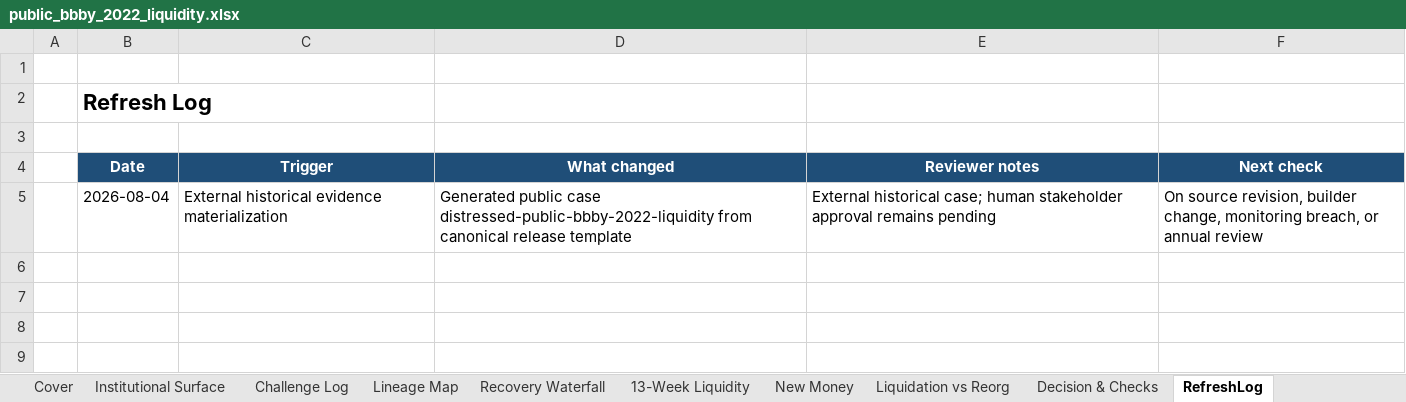
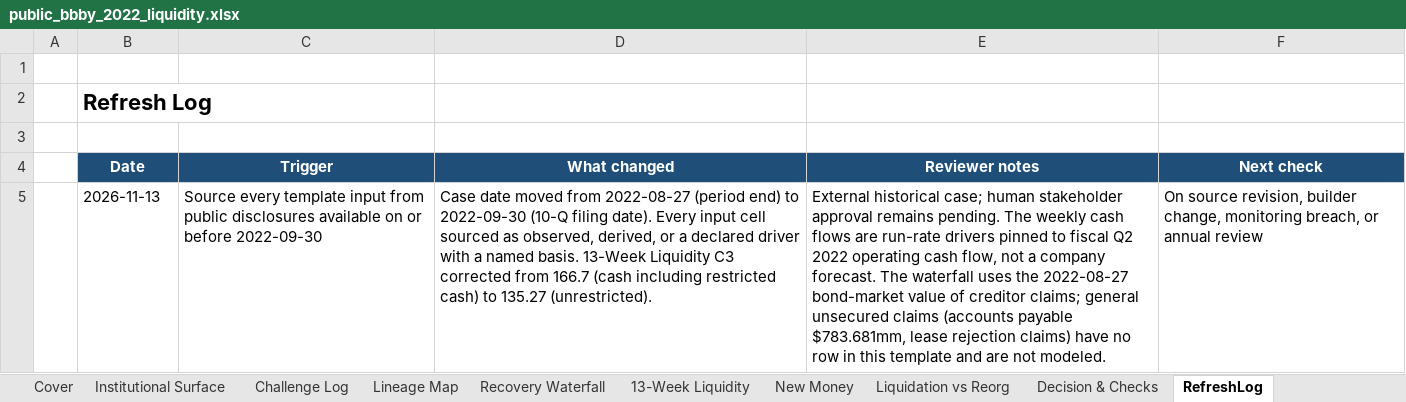
Before and after one commit to SMC17/finance-segway, an Excel workbook: 24_Distressed_Restructuring/instances/public_bbby_2022_liquidity.xlsx, sheet RefreshLog, drawn as a sheet; values as stored, in another font and other column widths than the file's, no borders; removed rows and columns are numbered as before the commit, all else as after; the diff names each change by its address in the sheet, - before the commit and + after, or states it on an @@ line.

```diff
--- a/24_Distressed_Restructuring/instances/public_bbby_2022_liquidity.xlsx (sheet RefreshLog)
+++ b/24_Distressed_Restructuring/instances/public_bbby_2022_liquidity.xlsx (sheet RefreshLog)
-row 5:  | 2026-08-04 | External historical evidence materialization | Generated public case distressed-public-bbby-2022-liquidity from canonical release template | External historical case; human stakeholder approval remains pending | On source revision, builder change, monitoring breach, or annual review
+row 5:  | 2026-11-13 | Source every template input from public disclosures available on or before 2022-09-30 | Case date moved from 2022-08-27 (period end) to 2022-09-30 (10-Q filing date). Every input cell sourced as observed, derived, or a declared driver with a named basis. 13-Week Liquidity C3 corrected from 166.7 (cash including restricted cash) to 135.27 (unrestricted). | External historical case; human stakeholder approval remains pending. The weekly cash flows are run-rate drivers pinned to fiscal Q2 2022 operating cash flow, not a company forecast. The waterfall uses the 2022-08-27 bond-market value of creditor claims; general unsecured claims (accounts payable $783.681mm, lease rejection claims) have no row in this template and are not modeled. | On source revision, builder change, monitoring breach, or annual review
```
Also changed, not shown: sheet 13-Week Liquidity, sheet Liquidation vs Reorg, sheet Recovery Waterfall, sheet Cover, sheet Decision & Checks, sheet New Money, 8 other files.
